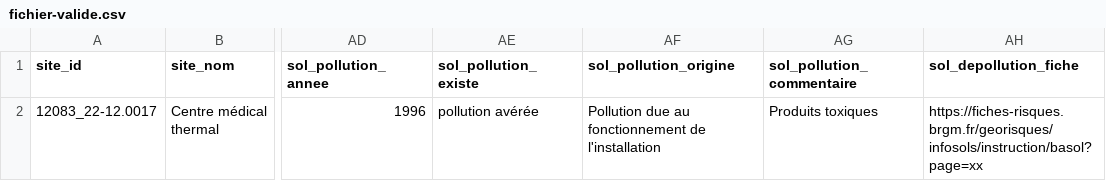
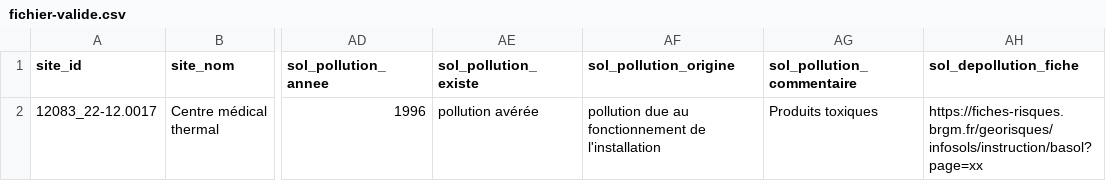
Before and after one commit to cnigfr/schema-friches, a CSV file: fichier-valide.csv, drawn as a sheet; only a part is shown, gaps mark what is left out; the diff names each change by its address in the sheet, - before the commit and + after, or states it on an @@ line.

Commit message:
Update fichier-valide.csv typo enum sol_pollution_origine

```diff
--- a/fichier-valide.csv
+++ b/fichier-valide.csv
-AF2 (sol_pollution_origine): Pollution due au…
+AF2 (sol_pollution_origine): pollution due au…
```
